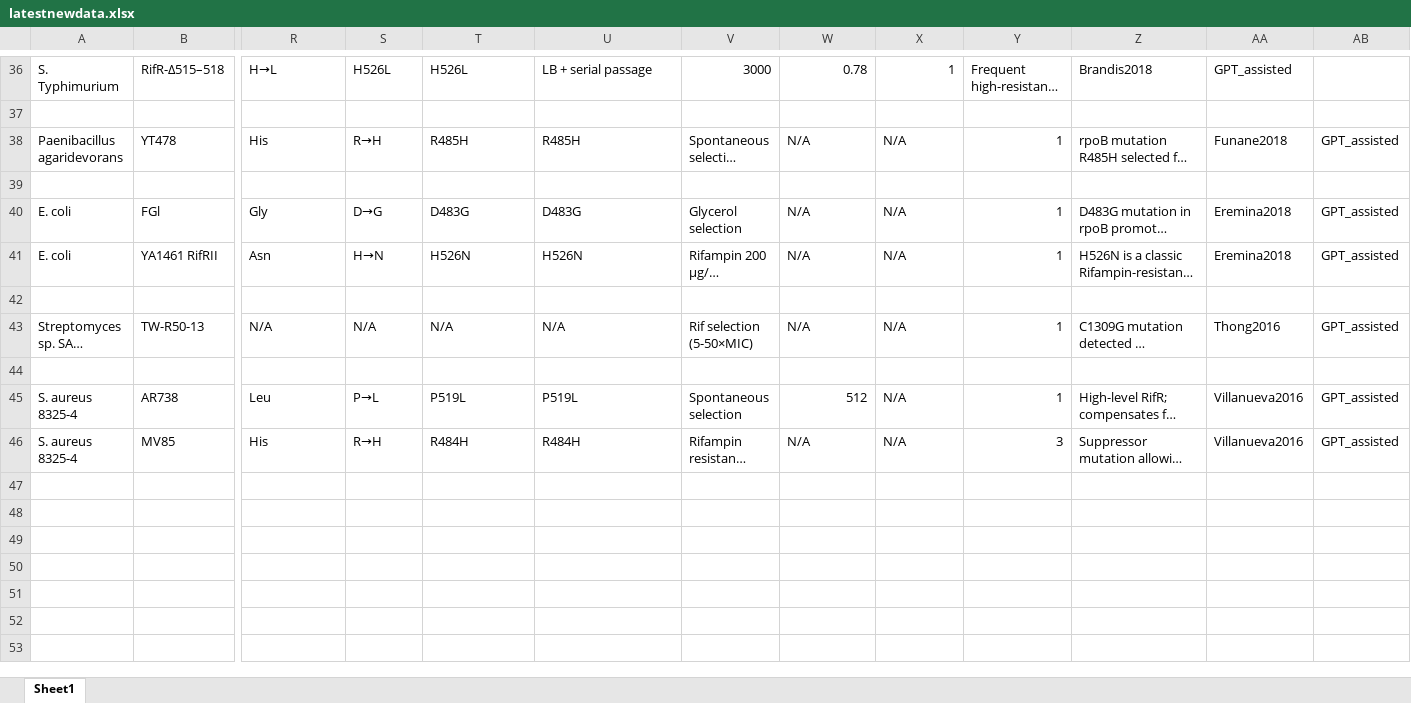
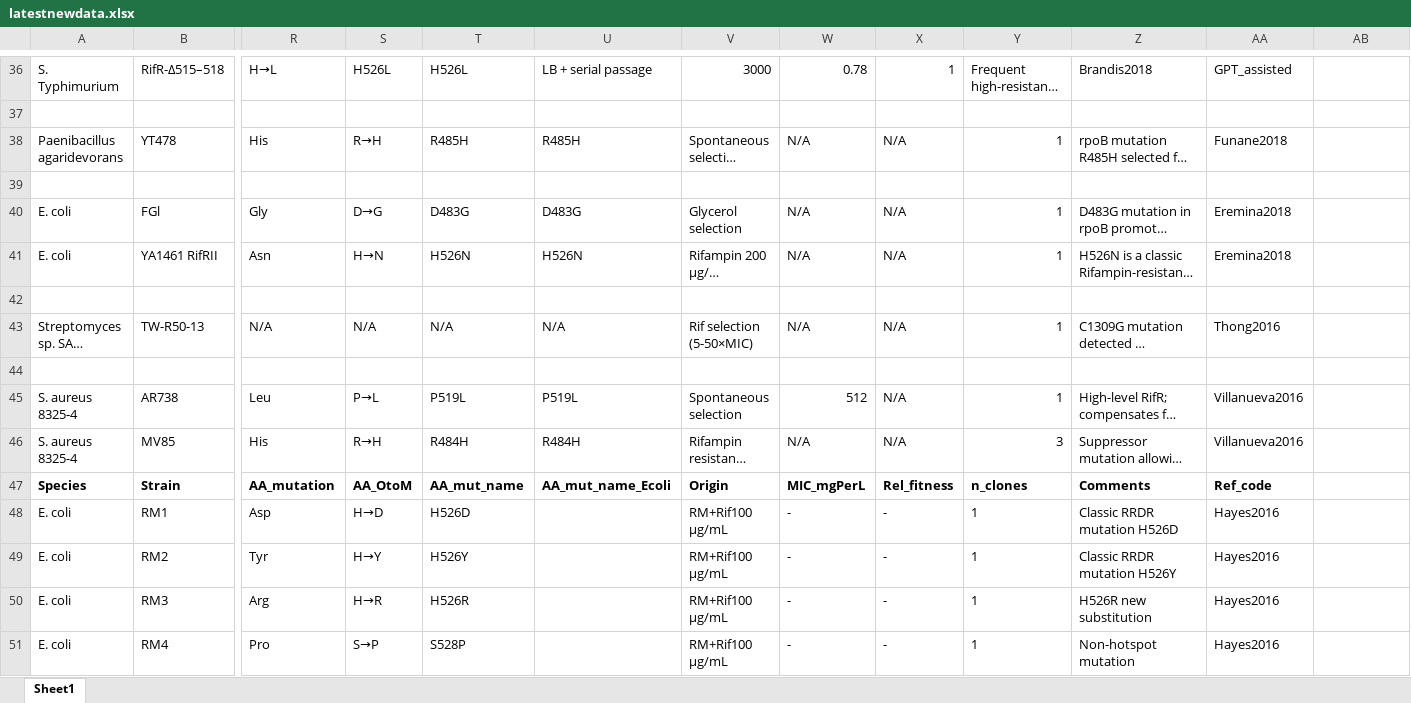
Before and after one commit to jONATHENsy/rif-ML, an Excel workbook: Newrifmutdata/Newmutdata/latestnewdata.xlsx, sheet Sheet1, drawn as a sheet; only a part is shown, gaps mark what is left out; long unchanged cells end in …; values as stored, in another font and other column widths than the file's, no borders; rows hold the shown columns only; the diff covers the shown part only; the diff names each change by its address in the sheet, - before the commit and + after, or states it on an @@ line.

```diff
--- a/Newrifmutdata/Newmutdata/latestnewdata.xlsx (sheet Sheet1)
+++ b/Newrifmutdata/Newmutdata/latestnewdata.xlsx (sheet Sheet1)
-AB38: GPT_assisted
+AB38: (empty)
-AB40:AB41: GPT_assisted
+AB40:AB41: (empty)
-AB43: GPT_assisted
+AB43: (empty)
-AB45:AB46: GPT_assisted
+AB45:AB46: (empty)
+row 47: Species | Strain | AA_mutation | AA_OtoM | AA_mut_name | AA_mut_name_Ecoli | Origin | MIC_mgPerL | Rel_fitness | n_clones | Comments | Ref_code
+row 48: E. coli | RM1 | Asp | H→D | H526D |  | RM+Rif100 µg/mL | - | - | 1 | Classic RRDR mutation H526D | Hayes2016
+row 49: E. coli | RM2 | Tyr | H→Y | H526Y |  | RM+Rif100 µg/mL | - | - | 1 | Classic RRDR mutation H526Y | Hayes2016
+row 50: E. coli | RM3 | Arg | H→R | H526R |  | RM+Rif100 µg/mL | - | - | 1 | H526R new substitution | Hayes2016
+row 51: E. coli | RM4 | Pro | S→P | S528P |  | RM+Rif100 µg/mL | - | - | 1 | Non-hotspot mutation | Hayes2016
```
Also changed, not shown: 37 added rows and 23 edited cells elsewhere in this sheet, Newrifmutdata/Newmutdata/newpaper.xlsx.
